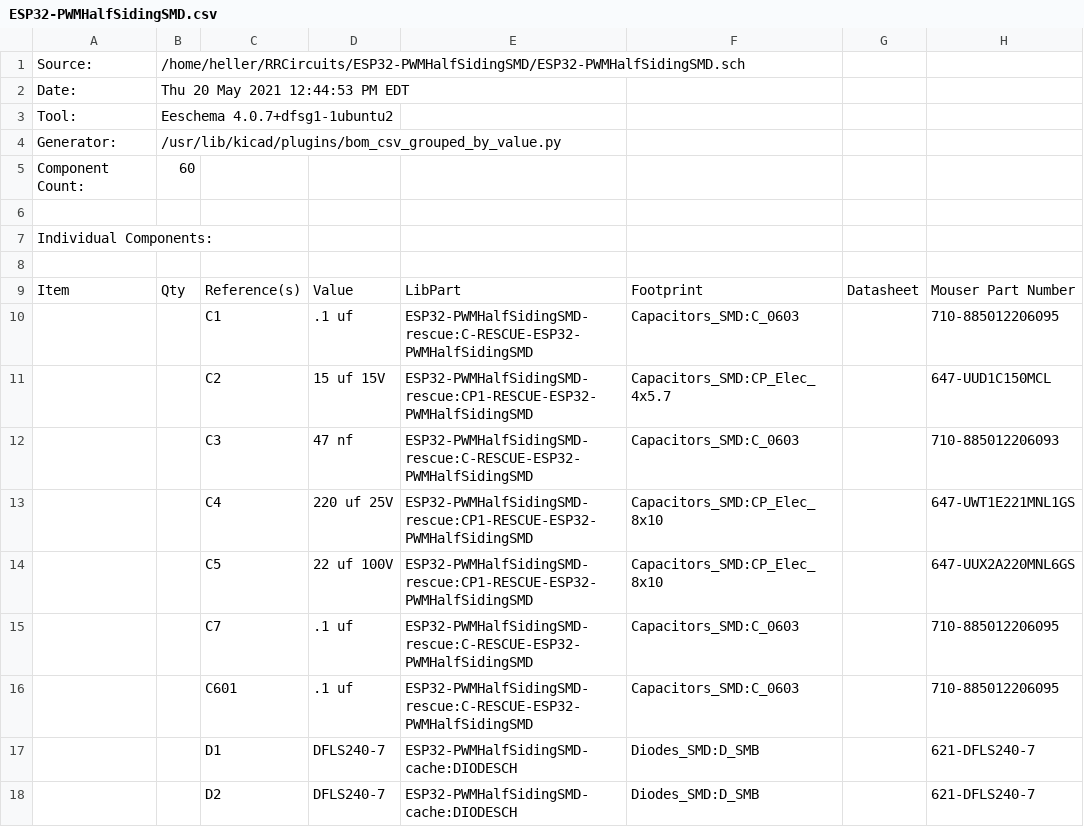
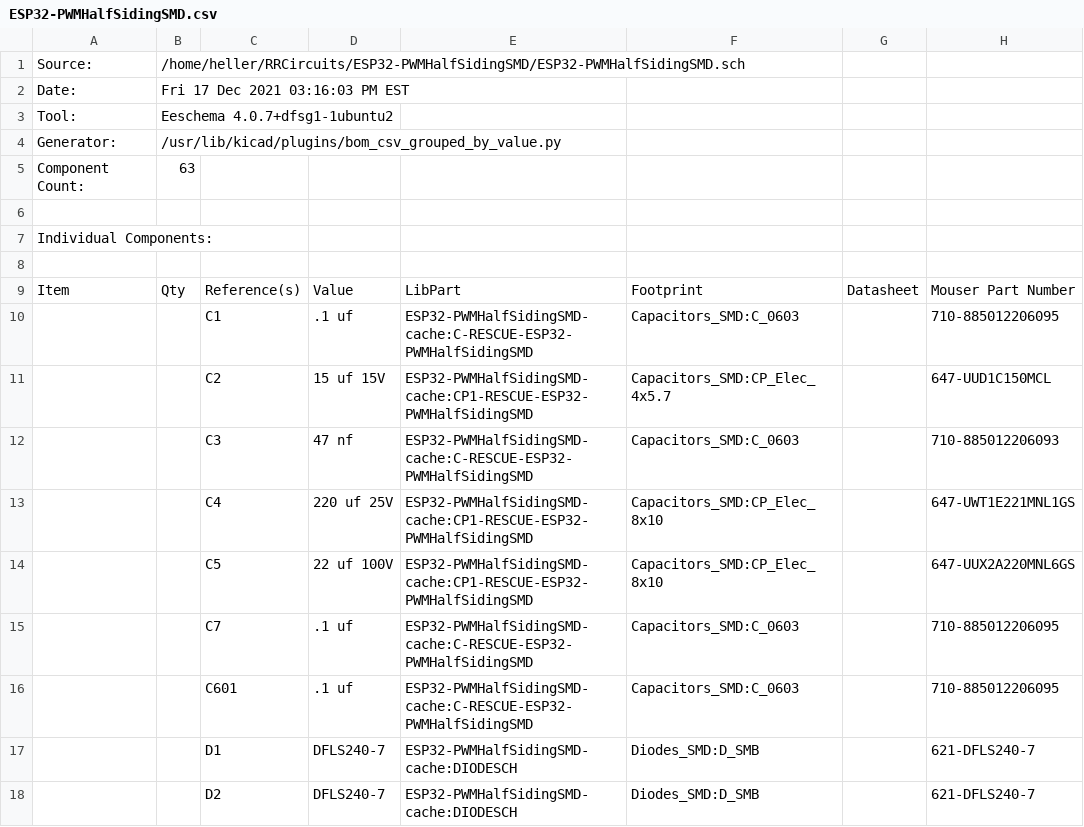
Before and after one commit to RobertPHeller/RPi-RRCircuits, a CSV file: ESP32-PWMHalfSidingSMD/ESP32-PWMHalfSidingSMD.csv, drawn as a sheet; only a part is shown; the diff covers the shown part only; the diff names each change by its address in the sheet, - before the commit and + after, or states it on an @@ line.

Commit message:
Updated ESP32-PWMHalfSidingSMD

```diff
--- a/ESP32-PWMHalfSidingSMD/ESP32-PWMHalfSidingSMD.csv
+++ b/ESP32-PWMHalfSidingSMD/ESP32-PWMHalfSidingSMD.csv
-B2: Thu 20 May 2021 12:44:53 PM EDT
+B2: Fri 17 Dec 2021 03:16:03 PM EST
-B5: 60
+B5: 63
-E10: ESP32-PWMHalfSidingSMD-rescue:C-RESCUE-ESP32-PWMHalfSidingSMD
+E10: ESP32-PWMHalfSidingSMD-cache:C-RESCUE-ESP32-PWMHalfSidingSMD
-E11: ESP32-PWMHalfSidingSMD-rescue:CP1-RESCUE-ESP32-PWMHalfSidingSMD
+E11: ESP32-PWMHalfSidingSMD-cache:CP1-RESCUE-ESP32-PWMHalfSidingSMD
-E12: ESP32-PWMHalfSidingSMD-rescue:C-RESCUE-ESP32-PWMHalfSidingSMD
+E12: ESP32-PWMHalfSidingSMD-cache:C-RESCUE-ESP32-PWMHalfSidingSMD
-E13:E14: ESP32-PWMHalfSidingSMD-rescue:CP1-RESCUE-ESP32-PWMHalfSidingSMD
+E13:E14: ESP32-PWMHalfSidingSMD-cache:CP1-RESCUE-ESP32-PWMHalfSidingSMD
-E15:E16: ESP32-PWMHalfSidingSMD-rescue:C-RESCUE-ESP32-PWMHalfSidingSMD
+E15:E16: ESP32-PWMHalfSidingSMD-cache:C-RESCUE-ESP32-PWMHalfSidingSMD
```
Also changed, not shown: 6 added rows, 21 edited cells and row numbers in column A elsewhere in this file.
